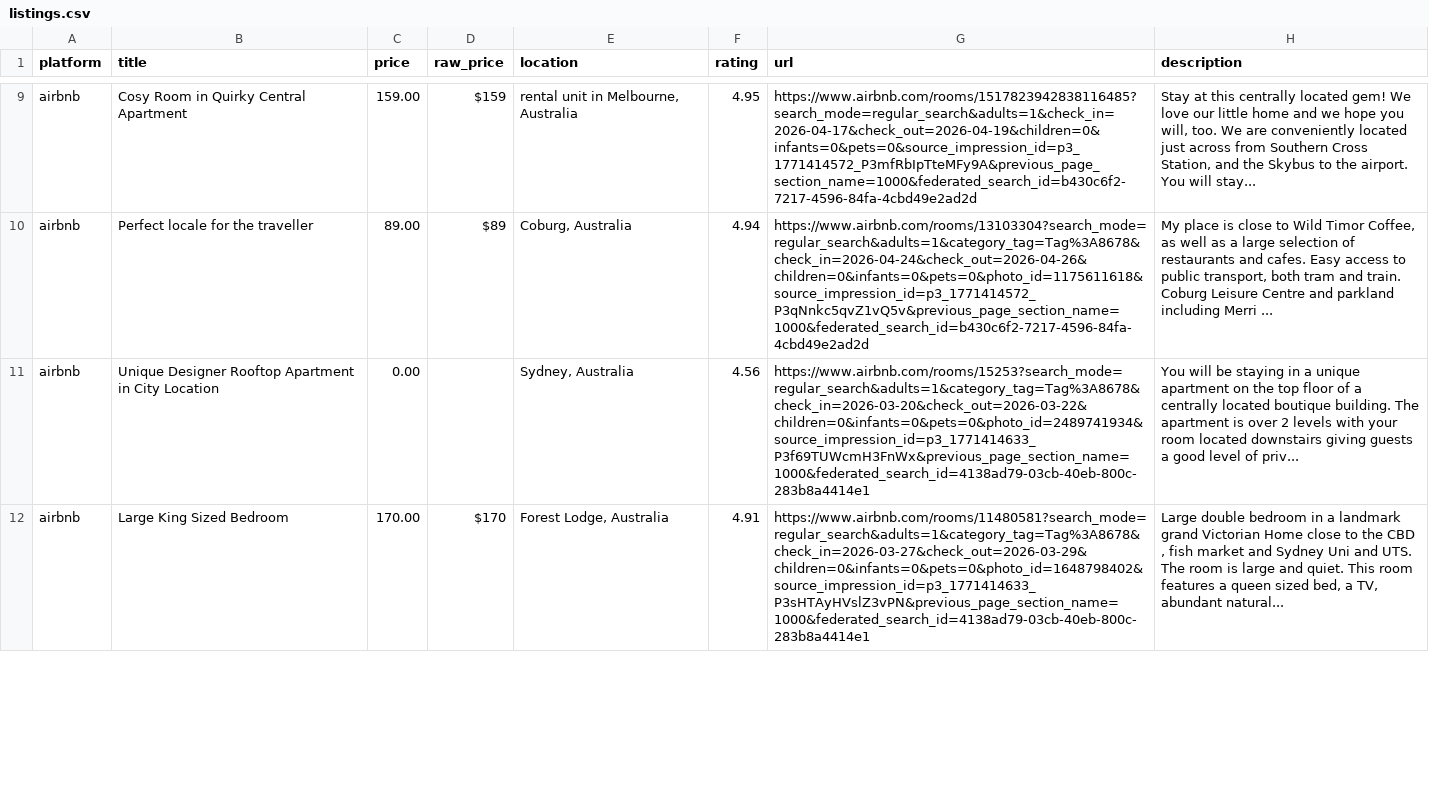
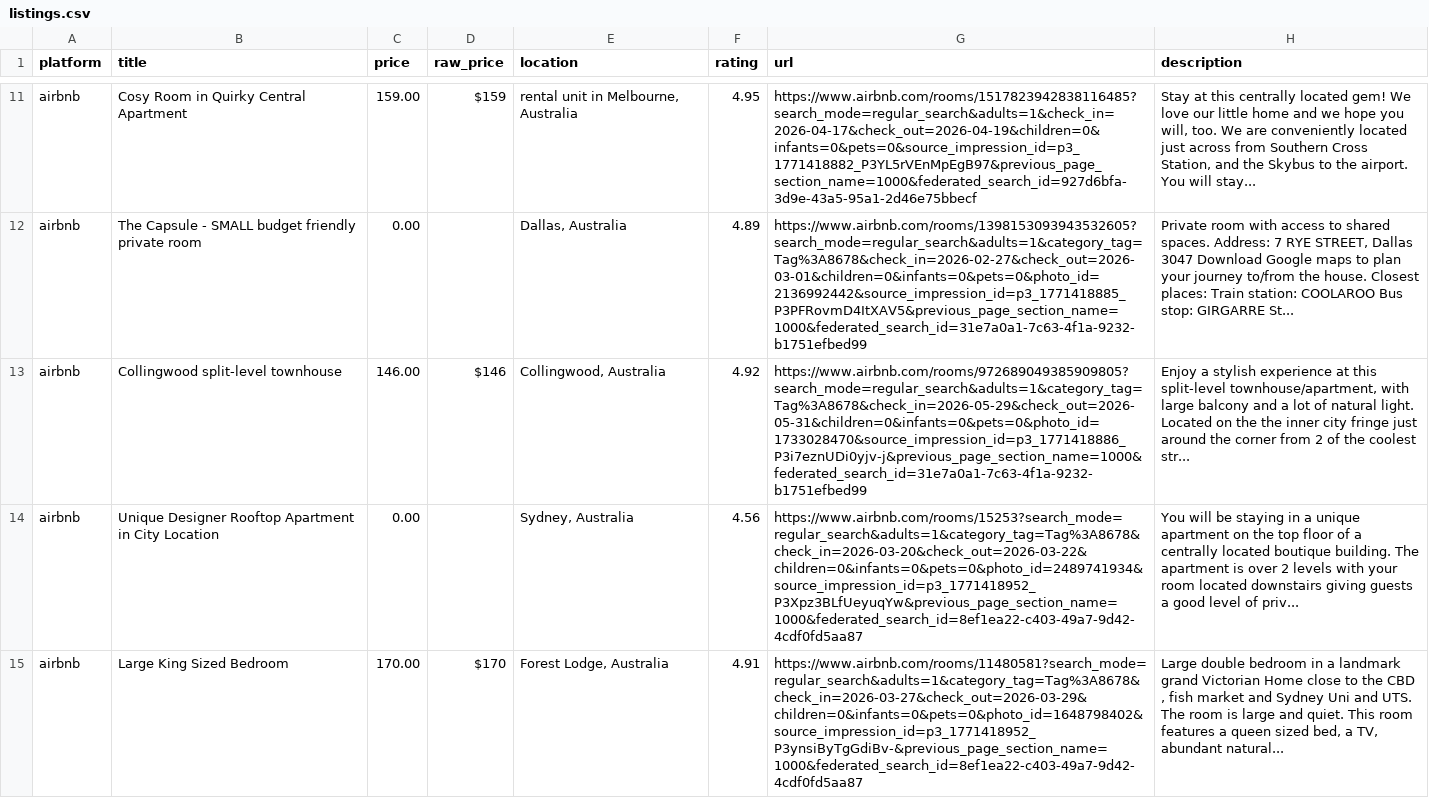
Before and after one commit to Ali-ahsan35/Airbnb_Scraper_A8, a CSV file: output/listings.csv, drawn as a sheet; only a part is shown, gaps mark what is left out; removed rows and columns are numbered as before the commit, all else as after; the diff covers the shown part only; the diff names each change by its address in the sheet, - before the commit and + after, or states it on an @@ line.

```diff
--- a/output/listings.csv
+++ b/output/listings.csv
-G11 (url): https://www.airbnb.com/rooms/1517823942838116485?search_mode=regular_search&adults=1&check_in=2026-04-17&check_out=2026-04-19&children=0&infants=0&pets=0&source_impression_id=p3_1771414572_P3mfRbIpTteMFy9A&previous_page_section_name=1000&federated_search_id=b430c6f2-7217-4596-84fa-4cbd49e2ad2d
+G11 (url): https://www.airbnb.com/rooms/1517823942838116485?search_mode=regular_search&adults=1&check_in=2026-04-17&check_out=2026-04-19&children=0&infants=0&pets=0&source_impression_id=p3_1771418882_P3YL5rVEnMpEgB97&previous_page_section_name=1000&federated_search_id=927d6bfa-3d9e-43a5-95a1-2d46e75bbecf
-row 10: airbnb | Perfect locale for the traveller | 89.00 | $89 | Coburg, Australia | 4.94 | https://www.airbnb.com/rooms/13103304?search_mode=regular_search&adults=1&category_tag=Tag%3A8678&check_in=2026-04-24&check_out=2026-04-26&children=0&infants=0&pets=0&photo_id=1175611618&source_impression_id=p3_1771414572_P3qNnkc5qvZ1vQ5v&previous_page_section_name=1000&federated_search_id=b430c6f2-7217-4596-84fa-4cbd49e2ad2d | My place is close to Wild Timor Coffee, as well as a large selection of restaurants and cafes. Easy access to public transport, both tram and train. Coburg Leisure Centre and parkland including Merri ...
+row 12: airbnb | The Capsule - SMALL budget friendly private room | 0.00 |  | Dallas, Australia | 4.89 | https://www.airbnb.com/rooms/1398153093943532605?search_mode=regular_search&adults=1&category_tag=Tag%3A8678&check_in=2026-02-27&check_out=2026-03-01&children=0&infants=0&pets=0&photo_id=2136992442&source_impression_id=p3_1771418885_P3PFRovmD4ItXAV5&previous_page_section_name=1000&federated_search_id=31e7a0a1-7c63-4f1a-9232-b1751efbed99 | Private room with access to shared spaces. Address: 7 RYE STREET, Dallas 3047 Download Google maps to plan your journey to/from the house. Closest places: Train station: COOLAROO Bus stop: GIRGARRE St...
+row 13: airbnb | Collingwood split-level townhouse | 146.00 | $146 | Collingwood, Australia | 4.92 | https://www.airbnb.com/rooms/972689049385909805?search_mode=regular_search&adults=1&category_tag=Tag%3A8678&check_in=2026-05-29&check_out=2026-05-31&children=0&infants=0&pets=0&photo_id=1733028470&source_impression_id=p3_1771418886_P3i7eznUDi0yjv-j&previous_page_section_name=1000&federated_search_id=31e7a0a1-7c63-4f1a-9232-b1751efbed99 | Enjoy a stylish experience at this split-level townhouse/apartment, with large balcony and a lot of natural light. Located on the the inner city fringe just around the corner from 2 of the coolest str...
-G14 (url): https://www.airbnb.com/rooms/15253?search_mode=regular_search&adults=1&category_tag=Tag%3A8678&check_in=2026-03-20&check_out=2026-03-22&children=0&infants=0&pets=0&photo_id=2489741934&source_impression_id=p3_1771414633_P3f69TUWcmH3FnWx&previous_page_section_name=1000&federated_search_id=4138ad79-03cb-40eb-800c-283b8a4414e1
+G14 (url): https://www.airbnb.com/rooms/15253?search_mode=regular_search&adults=1&category_tag=Tag%3A8678&check_in=2026-03-20&check_out=2026-03-22&children=0&infants=0&pets=0&photo_id=2489741934&source_impression_id=p3_1771418952_P3Xpz3BLfUeyuqYw&previous_page_section_name=1000&federated_search_id=8ef1ea22-c403-49a7-9d42-4cdf0fd5aa87
-G15 (url): https://www.airbnb.com/rooms/11480581?search_mode=regular_search&adults=1&category_tag=Tag%3A8678&check_in=2026-03-27&check_out=2026-03-29&children=0&infants=0&pets=0&photo_id=1648798402&source_impression_id=p3_1771414633_P3sHTAyHVslZ3vPN&previous_page_section_name=1000&federated_search_id=4138ad79-03cb-40eb-800c-283b8a4414e1
+G15 (url): https://www.airbnb.com/rooms/11480581?search_mode=regular_search&adults=1&category_tag=Tag%3A8678&check_in=2026-03-27&check_out=2026-03-29&children=0&infants=0&pets=0&photo_id=1648798402&source_impression_id=p3_1771418952_P3ynsiByTgGdiBv-&previous_page_section_name=1000&federated_search_id=8ef1ea22-c403-49a7-9d42-4cdf0fd5aa87
```
Also changed, not shown: 8 added rows, 10 removed rows and 18 edited cells elsewhere in this file, 1 other file.
